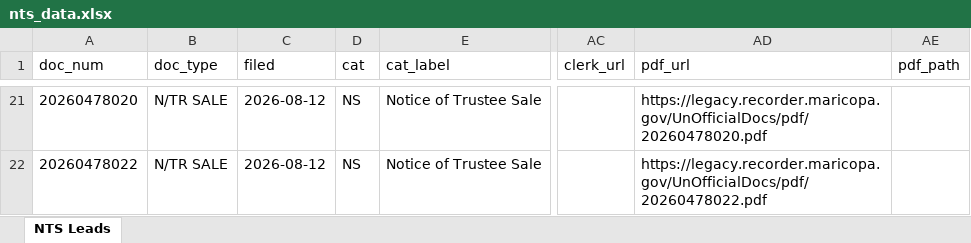
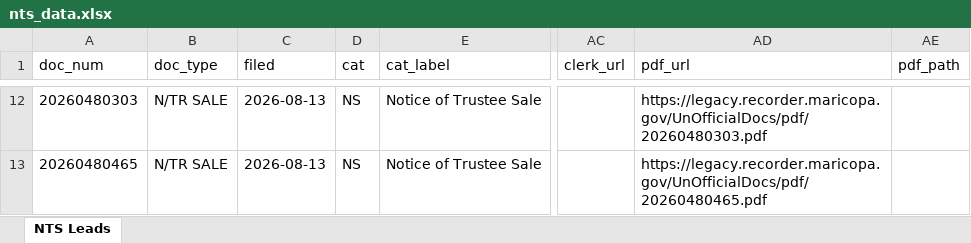
Before and after one commit to Darqsin/Chat-Scraper, an Excel workbook: nts_data.xlsx, sheet NTS Leads, drawn as a sheet; only a part is shown, gaps mark what is left out; values as stored, in another font and other column widths than the file's, no borders; addresses are those after the commit; the diff covers the shown part only; the diff names each change by its address in the sheet, - before the commit and + after, or states it on an @@ line.

```diff
--- a/nts_data.xlsx (sheet NTS Leads)
+++ b/nts_data.xlsx (sheet NTS Leads)
-A12 (doc_num): 20260478020
+A12 (doc_num): 20260480303
-C12:C13 (filed): 2026-08-12
+C12:C13 (filed): 2026-08-13
-AD12 (pdf_url): https://legacy.recorder.maricopa.gov/UnOfficialDocs/pdf/20260478020.pdf
+AD12 (pdf_url): https://legacy.recorder.maricopa.gov/UnOfficialDocs/pdf/20260480303.pdf
-A13 (doc_num): 20260478022
+A13 (doc_num): 20260480465
-AD13 (pdf_url): https://legacy.recorder.maricopa.gov/UnOfficialDocs/pdf/20260478022.pdf
+AD13 (pdf_url): https://legacy.recorder.maricopa.gov/UnOfficialDocs/pdf/20260480465.pdf
```
Also changed, not shown: 9 removed rows and 30 edited cells elsewhere in this sheet, 5 other files.
